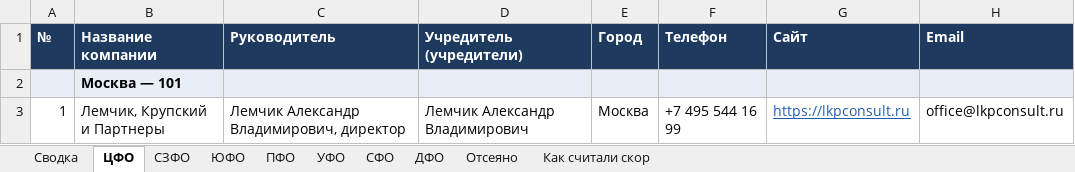
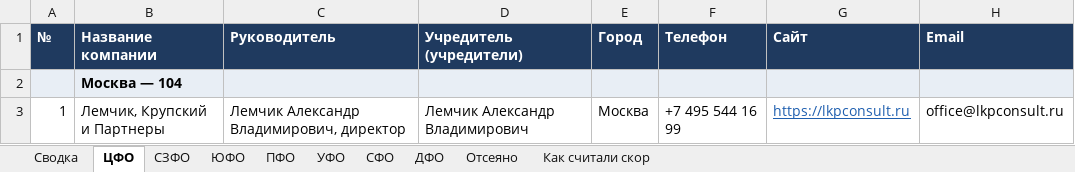
Before and after one commit to khokhlovvi/dengiipravo, an Excel workbook: 07 Партнёры/Рассылка региональным юрфирмам/Региональные юрфирмы — список.xlsx, sheet ЦФО, drawn as a sheet; only a part is shown; values as stored, in another font and other column widths than the file's, no borders; the diff covers the shown part only; the diff names each change by its address in the sheet, - before the commit and + after, or states it on an @@ line.

```diff
--- a/07 Партнёры/Рассылка региональным юрфирмам/Региональные юрфирмы — список.xlsx (sheet ЦФО)
+++ b/07 Партнёры/Рассылка региональным юрфирмам/Региональные юрфирмы — список.xlsx (sheet ЦФО)
-B2 (Название компании): Москва — 101
+B2 (Название компании): Москва — 104
```
Also changed, not shown: 4 added rows, 1 removed row and row numbers in column A elsewhere in this sheet, sheet Отсеяно, sheet СЗФО, sheet СФО, sheet Сводка, hidden cells.
